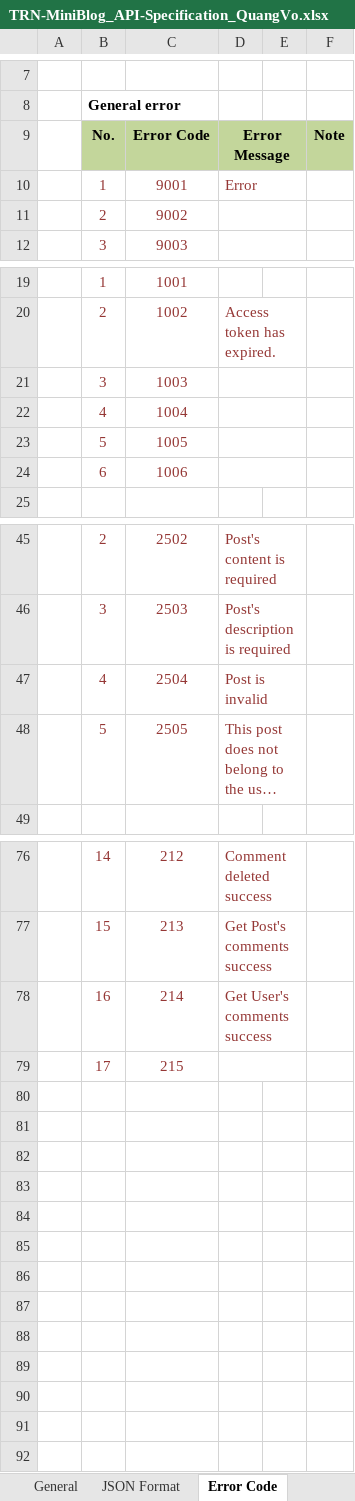
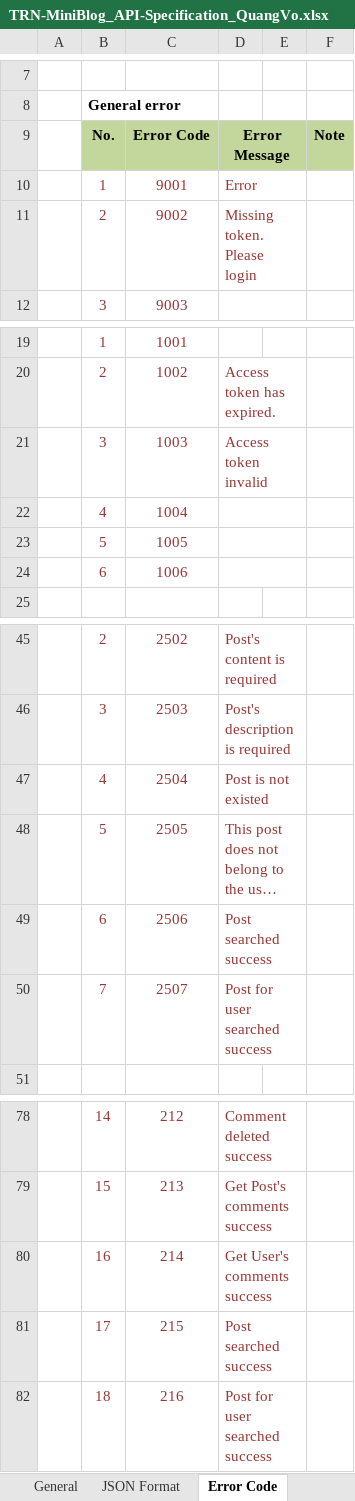
Before and after one commit to Mulodo-Java-Training/miniblog-vo.quang, an Excel workbook: doc/backend/api/TRN-MiniBlog_API-Specification_QuangVo.xlsx, sheet Error Code, drawn as a sheet; only a part is shown, gaps mark what is left out; long unchanged cells end in …; values as stored, in another font and other column widths than the file's, no borders; addresses are those after the commit; the diff names each change by its address in the sheet, - before the commit and + after, or states it on an @@ line.

```diff
--- a/doc/backend/api/TRN-MiniBlog_API-Specification_QuangVo.xlsx (sheet Error Code)
+++ b/doc/backend/api/TRN-MiniBlog_API-Specification_QuangVo.xlsx (sheet Error Code)
-D11: (empty)
+D11: Missing token. Please login
-D21: (empty)
+D21: Access token invalid
-D47: Post is invalid
+D47: Post is not existed
+row 49:  | 6 | 2506 | Post searched success
+row 50:  | 7 | 2507 | Post for user searched success
-D81: (empty)
+D81: Post searched success
+row 82:  | 18 | 216 | Post for user searched success
```
Also changed, not shown: sheet API List, sheet Get All Post, sheet Active Post, other sheet tabs, charts or pictures.
